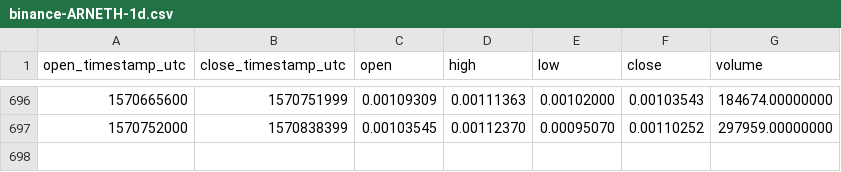
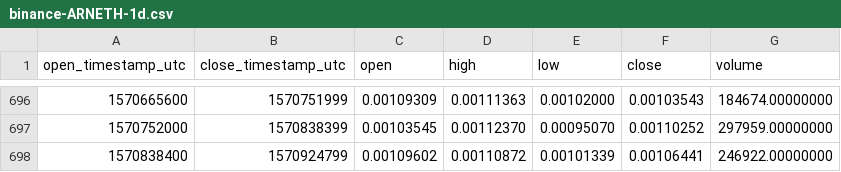
Before and after one commit to cryptobigbro/binance-ARNETH, a CSV file: binance-ARNETH-1d.csv, drawn as a sheet; only a part is shown, gaps mark what is left out.

Commit message:
Update OHLCV data.

```diff
--- a/binance-ARNETH-1d.csv
+++ b/binance-ARNETH-1d.csv
@@ -697 +697,2 @@ open_timestamp_utc,close_timestamp_utc,open,high,low,close,volume
 1570752000,1570838399,0.00103545,0.00112370,0.00095070,0.00110252,297959.00000000
+1570838400,1570924799,0.00109602,0.00110872,0.00101339,0.00106441,246922.00000000
```
Also changed, not shown: 1 other file.
